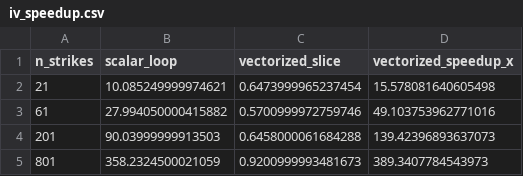
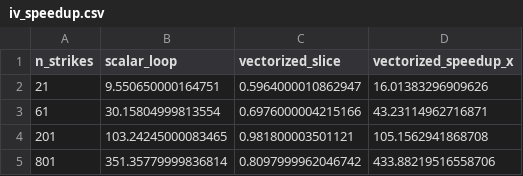
Before and after one commit to willemk-stack/option-pricing-library, a CSV file: benchmarks/artifacts/iv_speedup.csv, drawn as a sheet.

```diff
--- a/benchmarks/artifacts/iv_speedup.csv
+++ b/benchmarks/artifacts/iv_speedup.csv
@@ -1,5 +1,5 @@
 n_strikes,scalar_loop,vectorized_slice,vectorized_speedup_x
-21,10.085249999974621,0.6473999965237454,15.578081640605498
-61,27.994050000415882,0.5700999972759746,49.103753962771016
-201,90.03999999913503,0.6458000061684288,139.42396893637073
-801,358.2324500021059,0.9200999993481673,389.3407784543973
+21,9.550650000164751,0.5964000010862947,16.01383296909626
+61,30.15804999813554,0.6976000004215166,43.23114962716871
+201,103.24245000083465,0.981800003501121,105.1562941868708
+801,351.35779999836814,0.8097999962046742,433.88219516558706
```
Also changed, not shown: benchmarks/artifacts/digital_remedies_tradeoff.csv, benchmarks/artifacts/iv_scaling.csv, 42 other files.
